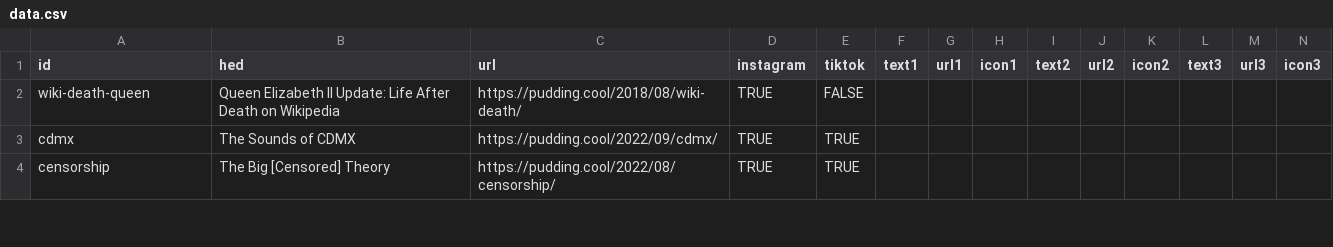
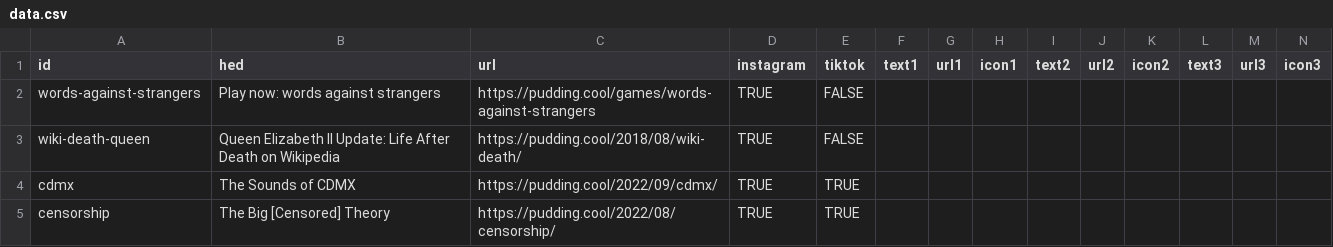
Before and after one commit to the-pudding/ig-links, a CSV file: static/assets/data.csv, drawn as a sheet; only a part is shown; the diff names each change by its address in the sheet, - before the commit and + after, or states it on an @@ line.

Commit message:
words against strangers

```diff
--- a/static/assets/data.csv
+++ b/static/assets/data.csv
+row 2: words-against-strangers | Play now: words against strangers | https://pudding.cool/games/words-against-strangers | TRUE | FALSE
```
